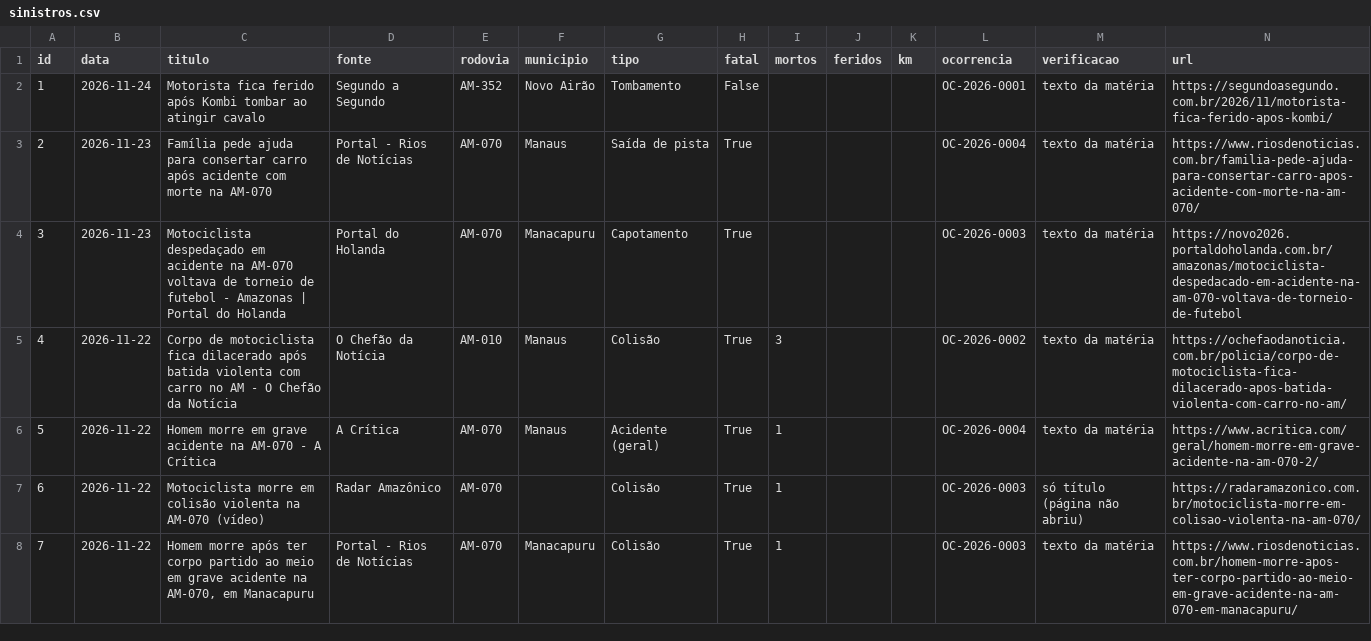
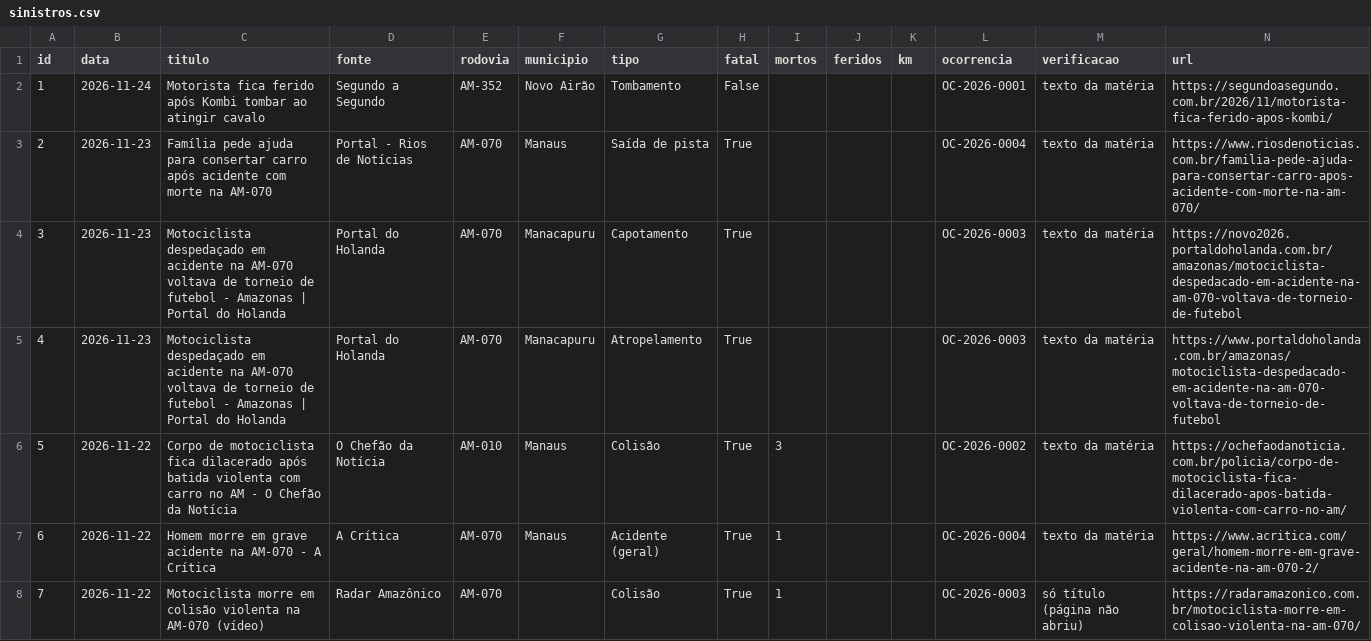
Before and after one commit to leonzordhue/seinfra-hub, a CSV file: data/sinistros.csv, drawn as a sheet; only a part is shown; the shorter side is filled out with more unchanged rows; addresses are those after the commit; the diff names each change by its address in the sheet, - before the commit and + after, or states it on an @@ line.

Commit message:
dados: sinistros 25/11/2026

```diff
--- a/data/sinistros.csv
+++ b/data/sinistros.csv
+row 5: 4 | 2026-11-23 | Motociclista despedaçado em acidente na AM-070 voltava de torneio de futebol - Amazonas | Portal do Holanda | Portal do Holanda | AM-070 | Manacapuru | Atropelamento | True |  |  |  | OC-2026-0003 | texto da matéria | https://www.portaldoholanda.com.br/amazonas/motociclista-despedacado-em-acidente-na-am-070-voltava-de-torneio-de-futebol
@@ column A (id) renumbered from row 6 down @@
```
Also changed, not shown: 3 other files.
